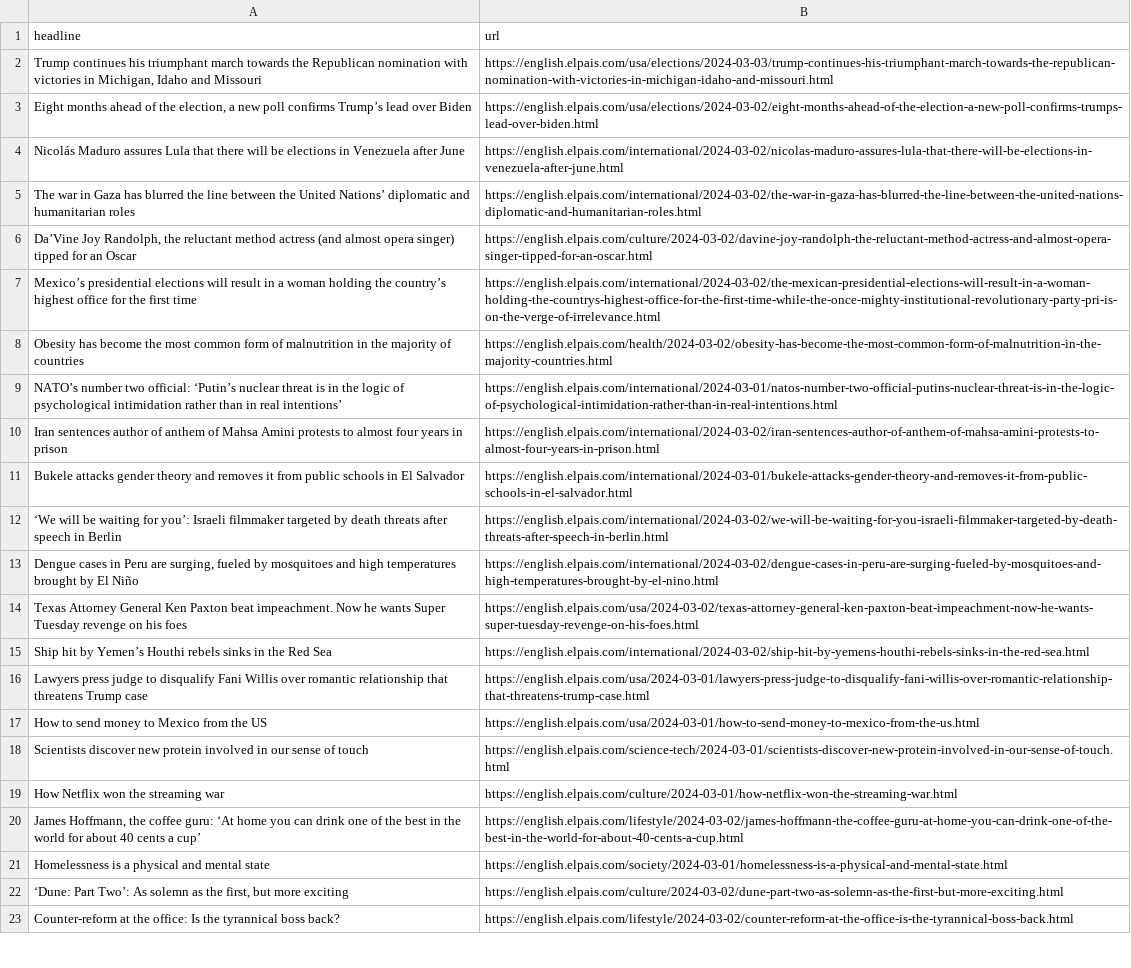
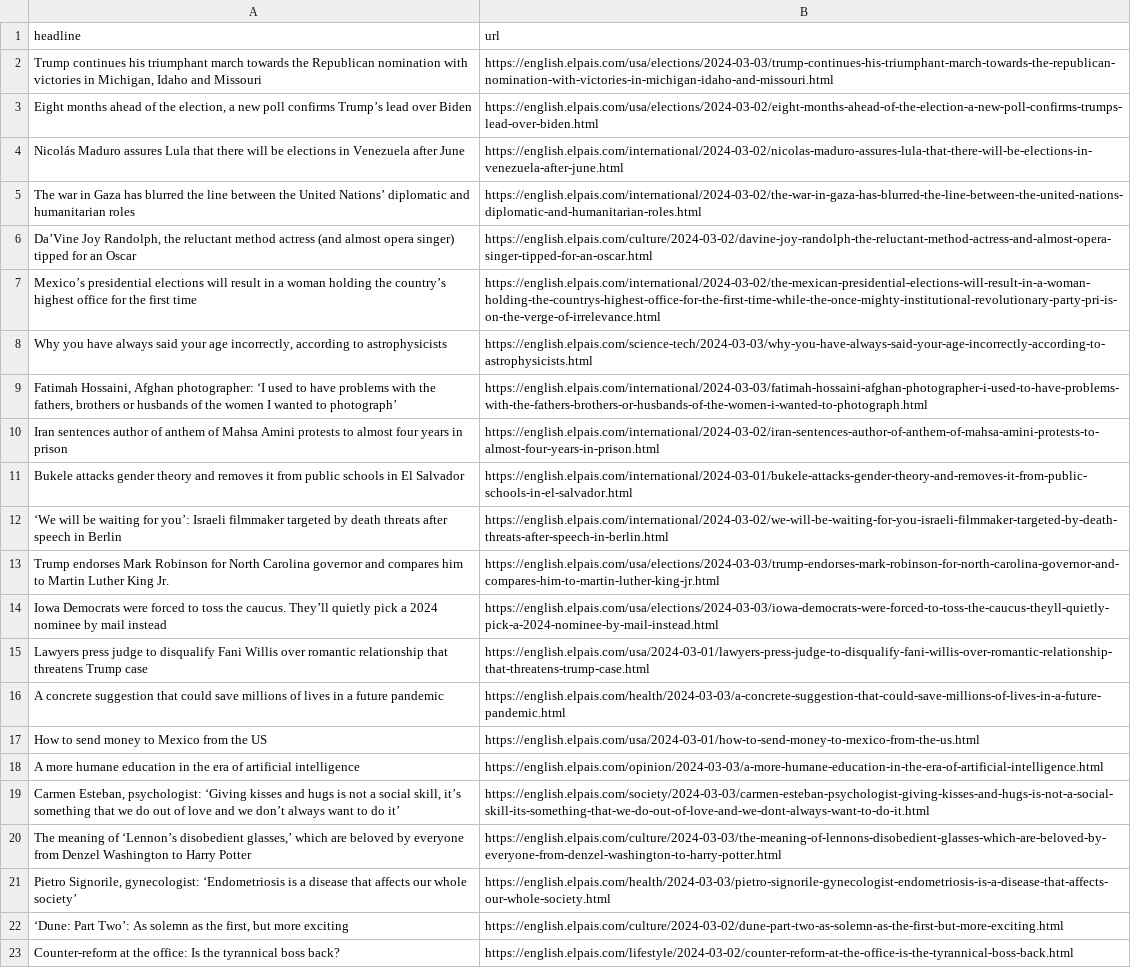
Before and after one commit to dlaiu/headlines-scraper, a CSV file: headlines.csv, drawn as a sheet; only a part is shown.

```diff
--- a/headlines.csv
+++ b/headlines.csv
@@ -7,4 +7,4 @@ The war in Gaza has blurred the line between the United Nations’ diplomatic an
 Mexico’s presidential elections will result in a woman holding the country’s highest office for the first time ,https://english.elpais.com/international/2024-03-02/the-mexican-presidential-elections-will-result-in-a-woman-holding-the-countrys-highest-office-for-the-first-time-while-the-once-mighty-institutional-revolutionary-party-pri-is-on-the-verge-of-irrelevance.html
-Obesity has become the most common form of malnutrition in the majority of countries  ,https://english.elpais.com/health/2024-03-02/obesity-has-become-the-most-common-form-of-malnutrition-in-the-majority-countries.html
-NATO’s number two official: ‘Putin’s nuclear threat is in the logic of psychological intimidation rather than in real intentions’,https://english.elpais.com/international/2024-03-01/natos-number-two-official-putins-nuclear-threat-is-in-the-logic-of-psychological-intimidation-rather-than-in-real-intentions.html
+"Why you have always said your age incorrectly, according to astrophysicists ",https://english.elpais.com/science-tech/2024-03-03/why-you-have-always-said-your-age-incorrectly-according-to-astrophysicists.html
+"Fatimah Hossaini, Afghan photographer: ‘I used to have problems with the fathers, brothers or husbands of the women I wanted to photograph’  ",https://english.elpais.com/international/2024-03-03/fatimah-hossaini-afghan-photographer-i-used-to-have-problems-with-the-fathers-brothers-or-husbands-of-the-women-i-wanted-to-photograph.html
 Iran sentences author of anthem of Mahsa Amini protests to almost four years in prison,https://english.elpais.com/international/2024-03-02/iran-sentences-author-of-anthem-of-mahsa-amini-protests-to-almost-four-years-in-prison.html
@@ -12,11 +12,11 @@ Bukele attacks gender theory and removes it from public schools in El Salvador,h
 ‘We will be waiting for you’: Israeli filmmaker targeted by death threats after speech in Berlin,https://english.elpais.com/international/2024-03-02/we-will-be-waiting-for-you-israeli-filmmaker-targeted-by-death-threats-after-speech-in-berlin.html
-"Dengue cases in Peru are surging, fueled by mosquitoes and high temperatures brought by El Niño",https://english.elpais.com/international/2024-03-02/dengue-cases-in-peru-are-surging-fueled-by-mosquitoes-and-high-temperatures-brought-by-el-nino.html
-Texas Attorney General Ken Paxton beat impeachment. Now he wants Super Tuesday revenge on his foes,https://english.elpais.com/usa/2024-03-02/texas-attorney-general-ken-paxton-beat-impeachment-now-he-wants-super-tuesday-revenge-on-his-foes.html
-Ship hit by Yemen’s Houthi rebels sinks in the Red Sea,https://english.elpais.com/international/2024-03-02/ship-hit-by-yemens-houthi-rebels-sinks-in-the-red-sea.html
+Trump endorses Mark Robinson for North Carolina governor and compares him to Martin Luther King Jr.,https://english.elpais.com/usa/elections/2024-03-03/trump-endorses-mark-robinson-for-north-carolina-governor-and-compares-him-to-martin-luther-king-jr.html
+Iowa Democrats were forced to toss the caucus. They’ll quietly pick a 2024 nominee by mail instead,https://english.elpais.com/usa/elections/2024-03-03/iowa-democrats-were-forced-to-toss-the-caucus-theyll-quietly-pick-a-2024-nominee-by-mail-instead.html
 Lawyers press judge to disqualify Fani Willis over romantic relationship that threatens Trump case ,https://english.elpais.com/usa/2024-03-01/lawyers-press-judge-to-disqualify-fani-willis-over-romantic-relationship-that-threatens-trump-case.html
+A concrete suggestion that could save millions of lives in a future pandemic,https://english.elpais.com/health/2024-03-03/a-concrete-suggestion-that-could-save-millions-of-lives-in-a-future-pandemic.html
 How to send money to Mexico from the US,https://english.elpais.com/usa/2024-03-01/how-to-send-money-to-mexico-from-the-us.html
-Scientists discover new protein involved in our sense of touch  ,https://english.elpais.com/science-tech/2024-03-01/scientists-discover-new-protein-involved-in-our-sense-of-touch.html
-How Netflix won the streaming war,https://english.elpais.com/culture/2024-03-01/how-netflix-won-the-streaming-war.html
-"James Hoffmann, the coffee guru: ‘At home you can drink one of the best in the world for about 40 cents a cup’  ",https://english.elpais.com/lifestyle/2024-03-02/james-hoffmann-the-coffee-guru-at-home-you-can-drink-one-of-the-best-in-the-world-for-about-40-cents-a-cup.html
-Homelessness is a physical and mental state ,https://english.elpais.com/society/2024-03-01/homelessness-is-a-physical-and-mental-state.html
+A more humane education in the era of artificial intelligence  ,https://english.elpais.com/opinion/2024-03-03/a-more-humane-education-in-the-era-of-artificial-intelligence.html
+"Carmen Esteban, psychologist: ‘Giving kisses and hugs is not a social skill, it’s something that we do out of love and we don’t always want to do it’",https://english.elpais.com/society/2024-03-03/carmen-esteban-psychologist-giving-kisses-and-hugs-is-not-a-social-skill-its-something-that-we-do-out-of-love-and-we-dont-always-want-to-do-it.html
+"The meaning of ‘Lennon’s disobedient glasses,’ which are beloved by everyone from Denzel Washington to Harry Potter",https://english.elpais.com/culture/2024-03-03/the-meaning-of-lennons-disobedient-glasses-which-are-beloved-by-everyone-from-denzel-washington-to-harry-potter.html
+"Pietro Signorile, gynecologist: ‘Endometriosis is a disease that affects our whole society’  ",https://english.elpais.com/health/2024-03-03/pietro-signorile-gynecologist-endometriosis-is-a-disease-that-affects-our-whole-society.html
 "‘Dune: Part Two’: As solemn as the first, but more exciting  ",https://english.elpais.com/culture/2024-03-02/dune-part-two-as-solemn-as-the-first-but-more-exciting.html
```
